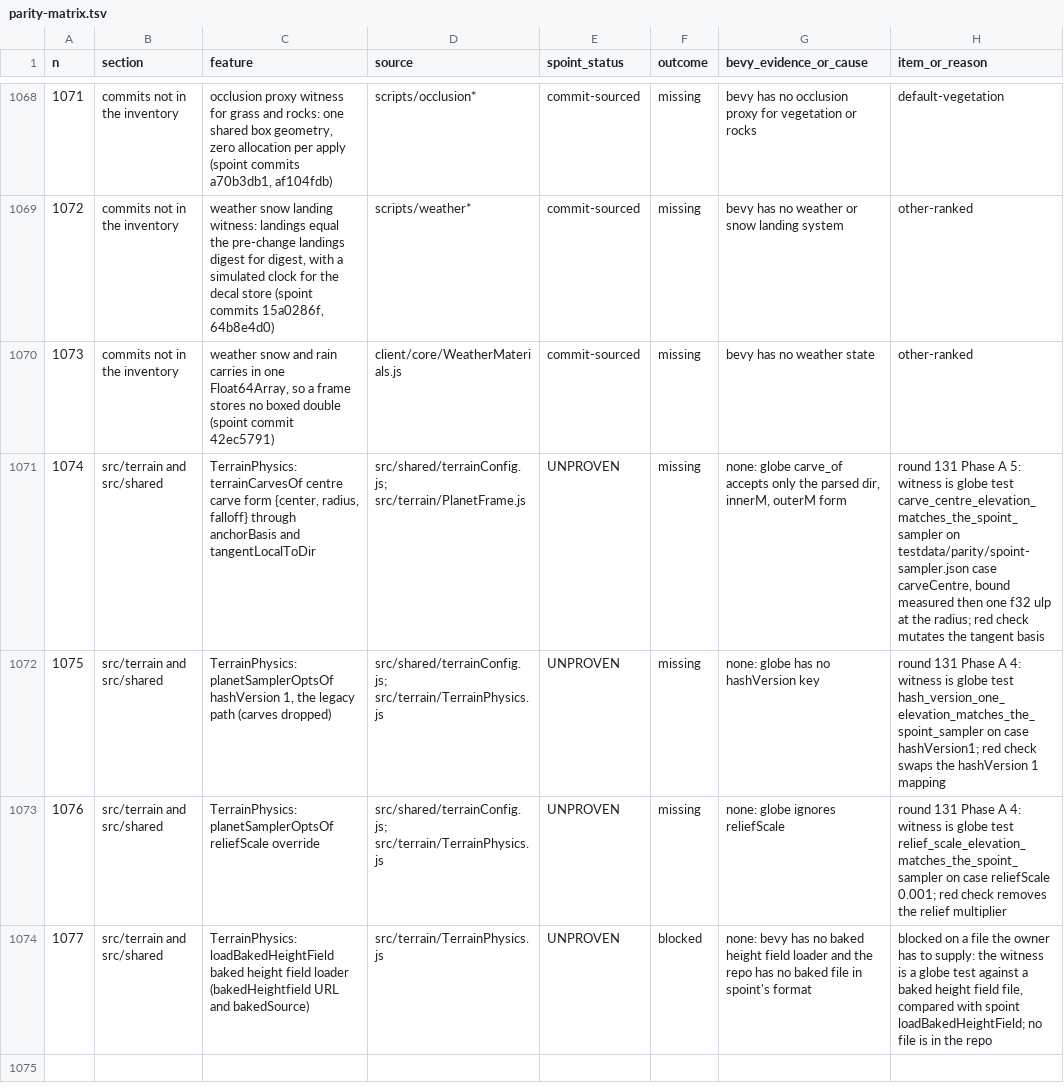
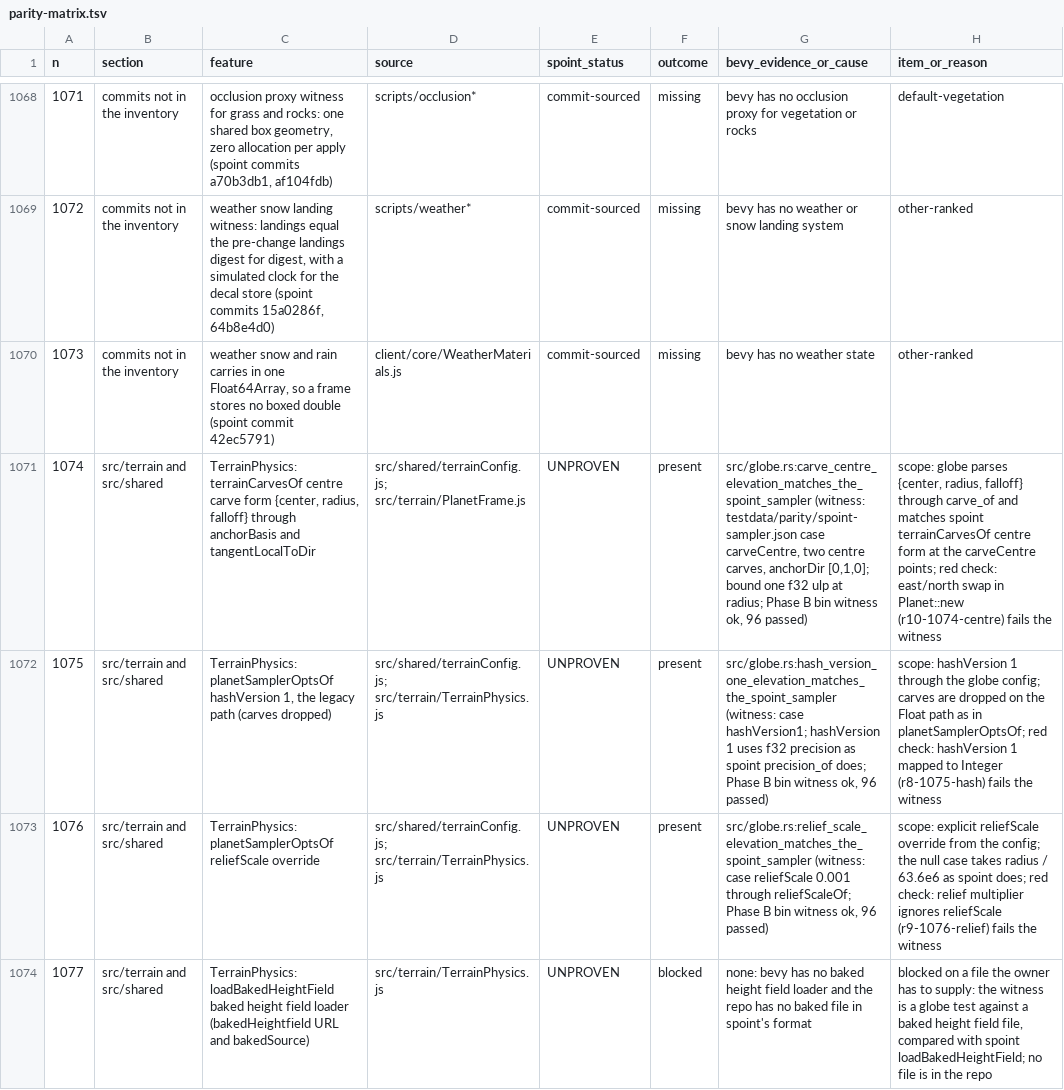
Before and after one commit to AnEntrypoint/bevy, a TSV file: docs/parity-matrix.tsv, drawn as a sheet; only a part is shown, gaps mark what is left out; the diff names each change by its address in the sheet, - before the commit and + after, or states it on an @@ line.

Commit message:
Mark planet rows 1074, 1075 and 1076 present with their witnesses; keep 1077 blocked (round 131 Phase B; listed in docs/PENDING_VALIDATION.md)

```diff
--- a/docs/parity-matrix.tsv
+++ b/docs/parity-matrix.tsv
-F1071:F1073 (outcome): missing
+F1071:F1073 (outcome): present
-G1071 (bevy_evidence_or_cause): none: globe carve_of accepts only the parsed dir, innerM, outerM form
+G1071 (bevy_evidence_or_cause): src/globe.rs:carve_centre_elevation_matches_the_spoint_sampler (witness: testdata/parity/spoint-sampler.json case carveCentre, two centre carves, anchorDir [0,1,0]; bound one f32 ulp at radius; Phase B bin witness ok, 96 passed)
-H1071 (item_or_reason): round 131 Phase A 5: witness is globe test carve_centre_elevation_matches_the_spoint_sampler on testdata/parity/spoint-sampler.json case carveCentre, bound measured then one f32 ulp at the radius; red check mutates the tangent basis
+H1071 (item_or_reason): scope: globe parses {center, radius, falloff} through carve_of and matches spoint terrainCarvesOf centre form at the carveCentre points; red check: east/north swap in Planet::new (r10-1074-centre) fails the witness
-G1072 (bevy_evidence_or_cause): none: globe has no hashVersion key
+G1072 (bevy_evidence_or_cause): src/globe.rs:hash_version_one_elevation_matches_the_spoint_sampler (witness: case hashVersion1; hashVersion 1 uses f32 precision as spoint precision_of does; Phase B bin witness ok, 96 passed)
-H1072 (item_or_reason): round 131 Phase A 4: witness is globe test hash_version_one_elevation_matches_the_spoint_sampler on case hashVersion1; red check swaps the hashVersion 1 mapping
+H1072 (item_or_reason): scope: hashVersion 1 through the globe config; carves are dropped on the Float path as in planetSamplerOptsOf; red check: hashVersion 1 mapped to Integer (r8-1075-hash) fails the witness
-G1073 (bevy_evidence_or_cause): none: globe ignores reliefScale
+G1073 (bevy_evidence_or_cause): src/globe.rs:relief_scale_elevation_matches_the_spoint_sampler (witness: case reliefScale 0.001 through reliefScaleOf; Phase B bin witness ok, 96 passed)
-H1073 (item_or_reason): round 131 Phase A 4: witness is globe test relief_scale_elevation_matches_the_spoint_sampler on case reliefScale 0.001; red check removes the relief multiplier
+H1073 (item_or_reason): scope: explicit reliefScale override from the config; the null case takes radius / 63.6e6 as spoint does; red check: relief multiplier ignores reliefScale (r9-1076-relief) fails the witness
```
Also changed, not shown: 3 other files.
